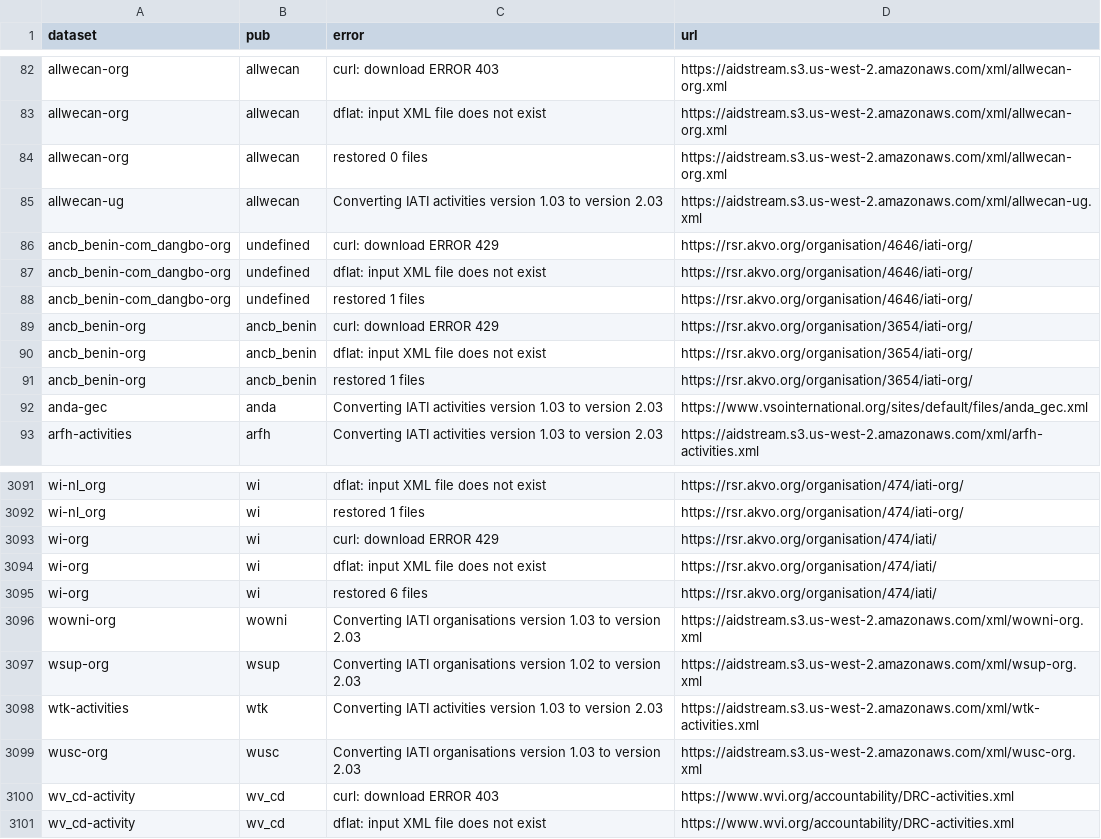
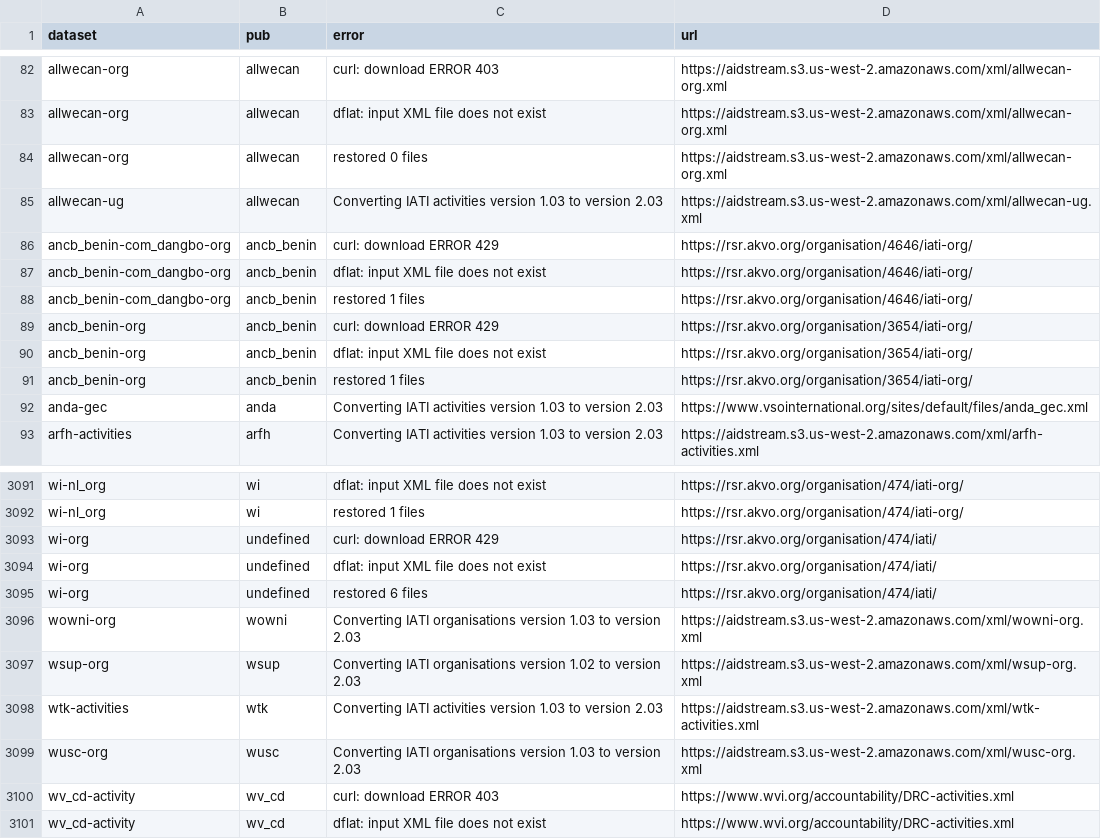
Before and after one commit to notshi/cleanerr, a CSV file: errors.csv, drawn as a sheet; only a part is shown, gaps mark what is left out.

```diff
--- a/errors.csv
+++ b/errors.csv
@@ -85,5 +85,5 @@ allwecan-org,allwecan,restored 0 files,"https://aidstream.s3.us-west-2.amazonaws
 allwecan-ug,allwecan,Converting IATI activities version 1.03 to version 2.03,"https://aidstream.s3.us-west-2.amazonaws.com/xml/allwecan-ug.xml"
-ancb_benin-com_dangbo-org,undefined,curl: download ERROR 429,"https://rsr.akvo.org/organisation/4646/iati-org/"
-ancb_benin-com_dangbo-org,undefined,dflat: input XML file does not exist,"https://rsr.akvo.org/organisation/4646/iati-org/"
-ancb_benin-com_dangbo-org,undefined,restored 1 files,"https://rsr.akvo.org/organisation/4646/iati-org/"
+ancb_benin-com_dangbo-org,ancb_benin,curl: download ERROR 429,"https://rsr.akvo.org/organisation/4646/iati-org/"
+ancb_benin-com_dangbo-org,ancb_benin,dflat: input XML file does not exist,"https://rsr.akvo.org/organisation/4646/iati-org/"
+ancb_benin-com_dangbo-org,ancb_benin,restored 1 files,"https://rsr.akvo.org/organisation/4646/iati-org/"
 ancb_benin-org,ancb_benin,curl: download ERROR 429,"https://rsr.akvo.org/organisation/3654/iati-org/"
@@ -3092,5 +3092,5 @@ wi-nl_org,wi,dflat: input XML file does not exist,"https://rsr.akvo.org/organisa
 wi-nl_org,wi,restored 1 files,"https://rsr.akvo.org/organisation/474/iati-org/"
-wi-org,wi,curl: download ERROR 429,"https://rsr.akvo.org/organisation/474/iati/"
-wi-org,wi,dflat: input XML file does not exist,"https://rsr.akvo.org/organisation/474/iati/"
-wi-org,wi,restored 6 files,"https://rsr.akvo.org/organisation/474/iati/"
+wi-org,undefined,curl: download ERROR 429,"https://rsr.akvo.org/organisation/474/iati/"
+wi-org,undefined,dflat: input XML file does not exist,"https://rsr.akvo.org/organisation/474/iati/"
+wi-org,undefined,restored 6 files,"https://rsr.akvo.org/organisation/474/iati/"
 wowni-org,wowni,Converting IATI organisations version 1.03 to version 2.03,"https://aidstream.s3.us-west-2.amazonaws.com/xml/wowni-org.xml"
```
Also changed, not shown: 3 other files.
